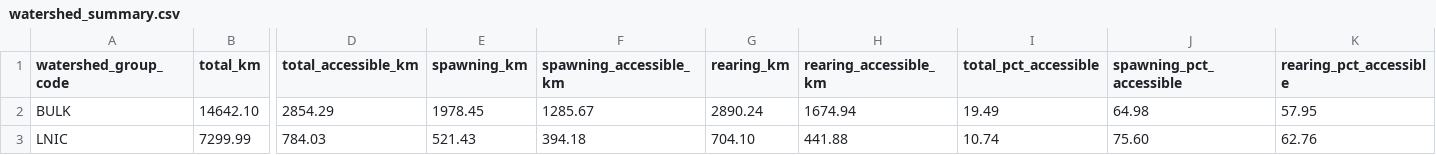
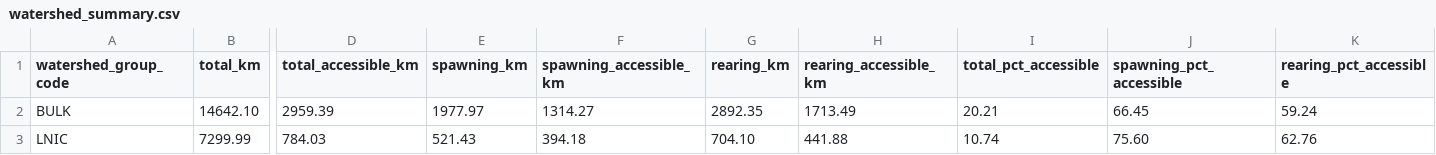
Before and after one commit to smnorris/bcfishpass, a CSV file: 04_reporting/reports/watershed_summary.csv, drawn as a sheet; only a part is shown, gaps mark what is left out; the diff names each change by its address in the sheet, - before the commit and + after, or states it on an @@ line.

Commit message:
add wcrp crossing/barrier type reports

```diff
--- a/04_reporting/reports/watershed_summary.csv
+++ b/04_reporting/reports/watershed_summary.csv
-D2 (total_accessible_km): 2854.29
+D2 (total_accessible_km): 2959.39
-E2 (spawning_km): 1978.45
+E2 (spawning_km): 1977.97
-F2 (spawning_accessible_km): 1285.67
+F2 (spawning_accessible_km): 1314.27
-G2 (rearing_km): 2890.24
+G2 (rearing_km): 2892.35
-H2 (rearing_accessible_km): 1674.94
+H2 (rearing_accessible_km): 1713.49
-I2 (total_pct_accessible): 19.49
+I2 (total_pct_accessible): 20.21
-J2 (spawning_pct_accessible): 64.98
+J2 (spawning_pct_accessible): 66.45
-K2 (rearing_pct_accessible): 57.95
+K2 (rearing_pct_accessible): 59.24
```
Also changed, not shown: 8 other files.
